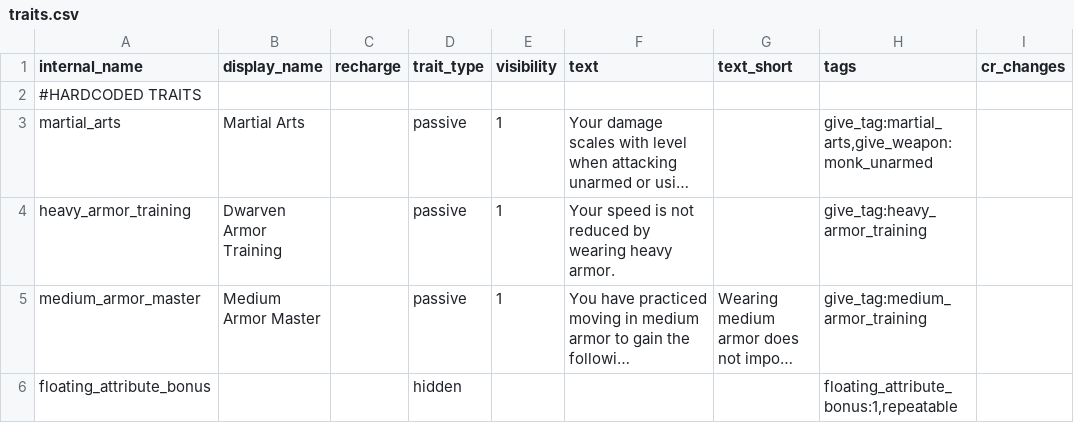
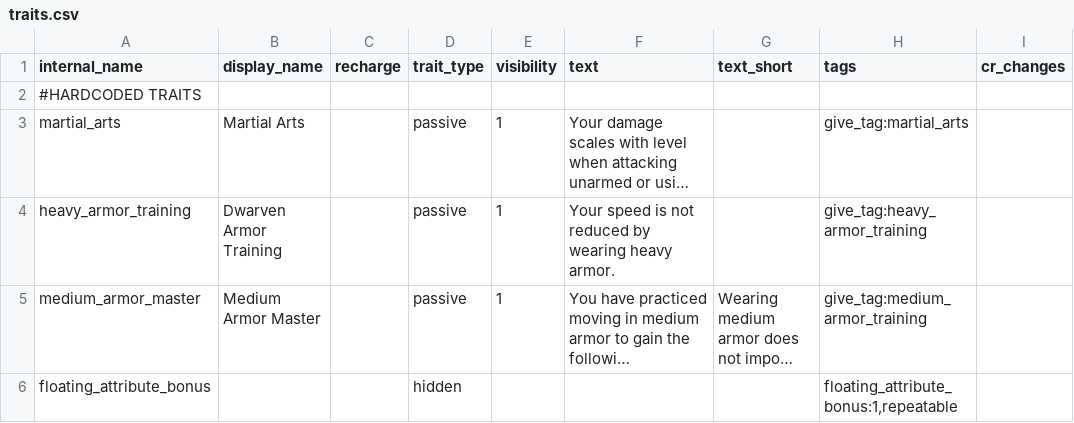
Before and after one commit to FriendGaru/npcgen, a CSV file: npcgen/data/traits.csv, drawn as a sheet; only a part is shown; long unchanged cells end in …; the diff names each change by its address in the sheet, - before the commit and + after, or states it on an @@ line.

Commit message:
martial arts fix

```diff
--- a/npcgen/data/traits.csv
+++ b/npcgen/data/traits.csv
-H3 (tags): give_tag:martial_arts,give_weapon:monk_unarmed
+H3 (tags): give_tag:martial_arts
```
Also changed, not shown: 2 other files.
